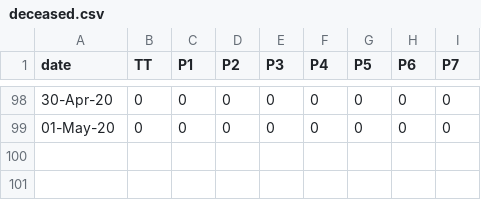
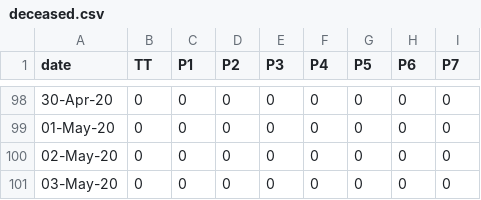
Before and after one commit to covid19Nepal/covid19-nepal-api, a CSV file: states_daily_csv/deceased.csv, drawn as a sheet; only a part is shown, gaps mark what is left out; the diff names each change by its address in the sheet, - before the commit and + after, or states it on an @@ line.

```diff
--- a/states_daily_csv/deceased.csv
+++ b/states_daily_csv/deceased.csv
+row 100: 02-May-20 | 0 | 0 | 0 | 0 | 0 | 0 | 0 | 0
+row 101: 03-May-20 | 0 | 0 | 0 | 0 | 0 | 0 | 0 | 0
```
Also changed, not shown: states_daily_csv/confirmed.csv, states_daily_csv/recovered.csv, 6 other files.
